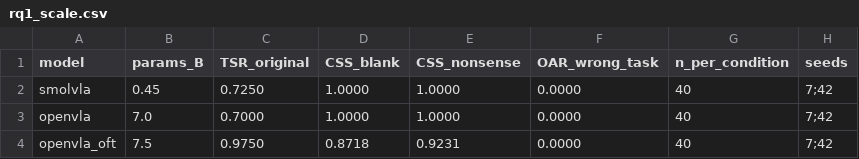
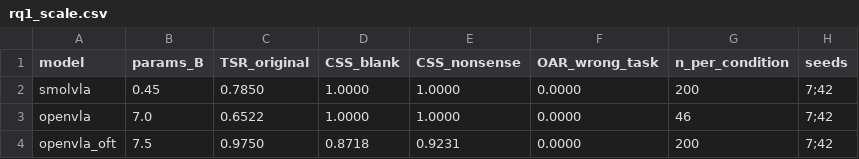
Before and after one commit to keivalya/cs6120, a CSV file: report/rq1_scale.csv, drawn as a sheet.

Commit message:
P0: the scene-fixed check counted keys it could not check, and the paper now shows the verdict
THE BUG. scene_fixed_check did `checked += 1` for every (task, episode, seed) key,
including keys holding a SINGLE condition -- which cannot mismatch, because there is
nothing to compare against. So the check reported coverage it had not achieved.

Measured on openvla_oft: "pass=True (200 keys, 0 mismatches)". The honest figure is
40. The other 160 keys hold only `original`, from the 10-episode rerun in jobs
8853538/8853539, while every other condition still sits at 2 episodes. A reader --
or the next session -- would take that pass as a clean bill of health for a grid
that is 6/7 unbuilt. Same silent-success family as everything else in this
pipeline's history: a check that reports success for work it did not do.

Now counted separately: n_keys_comparable (the evidence), n_keys_vacuous (single
-condition keys), and a conds_per_key histogram. A tree with zero comparable keys
FAILS instead of passing, and a pass resting on fewer comparable than vacuous keys
prints a WARNING. Verdicts after the fix:
  smolvla      pass,   200 comparable, 0 vacuous, 6-7 conds/key   <- genuinely clean
  openvla      FAIL,   36 of 46 comparable episodes mismatched
  openvla_oft  pass but thin, 40 comparable / 160 vacuous

THE PAPER. Table 1 reported all three models as though equivalent while openvla's
grid was confounded -- contradicting our own methodology section. The tables now
carry the per-model verdict as a generated marker, and tables/scene_note.tex states
it with real counts. A new paragraph in the RQ1 section separates what survives the
confound from what does not: a scene confound can move a partial difference but
cannot manufacture a floor, and blank/nonsense/wrong_task are uniformly 0% for both
7B models, so CSS~1 holds while the intermediate rates do not. We report the failing
row marked rather than deleting it.

Also refreshed the stale RQ1 chain. report/rq1_causal.csv was from Jul 25 and said
smolvla original was n=40, TSR=0.725; the current data is n=200, TSR=0.785, and
wrong_object is n=140 rather than 28. make_rq1_csv writes per-model files and
make_rq1_scale assembles the combined CSV -- both re-run for all three models.

```diff
--- a/report/rq1_scale.csv
+++ b/report/rq1_scale.csv
@@ -1,4 +1,4 @@
 model,params_B,TSR_original,CSS_blank,CSS_nonsense,OAR_wrong_task,n_per_condition,seeds
-smolvla,0.45,0.7250,1.0000,1.0000,0.0000,40,7;42
-openvla,7.0,0.7000,1.0000,1.0000,0.0000,40,7;42
-openvla_oft,7.5,0.9750,0.8718,0.9231,0.0000,40,7;42
+smolvla,0.45,0.7850,1.0000,1.0000,0.0000,200,7;42
+openvla,7.0,0.6522,1.0000,1.0000,0.0000,46,7;42
+openvla_oft,7.5,0.9750,0.8718,0.9231,0.0000,200,7;42
```
Also changed, not shown: report/rq1_causal.csv, report/rq1_causal_openvla.csv, 13 other files.
